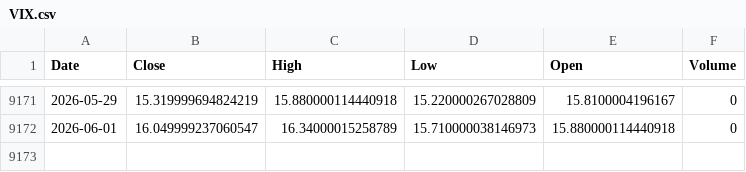
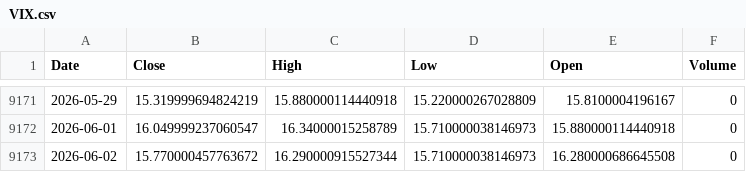
Before and after one commit to kittycapital/vix-spy, a CSV file: data/VIX.csv, drawn as a sheet; only a part is shown, gaps mark what is left out.

```diff
--- a/data/VIX.csv
+++ b/data/VIX.csv
@@ -9172 +9172,2 @@ Date,Close,High,Low,Open,Volume
 2026-06-01,16.049999237060547,16.34000015258789,15.710000038146973,15.880000114440918,0
+2026-06-02,15.770000457763672,16.290000915527344,15.710000038146973,16.280000686645508,0
```
Also changed, not shown: data/SPY.csv.
